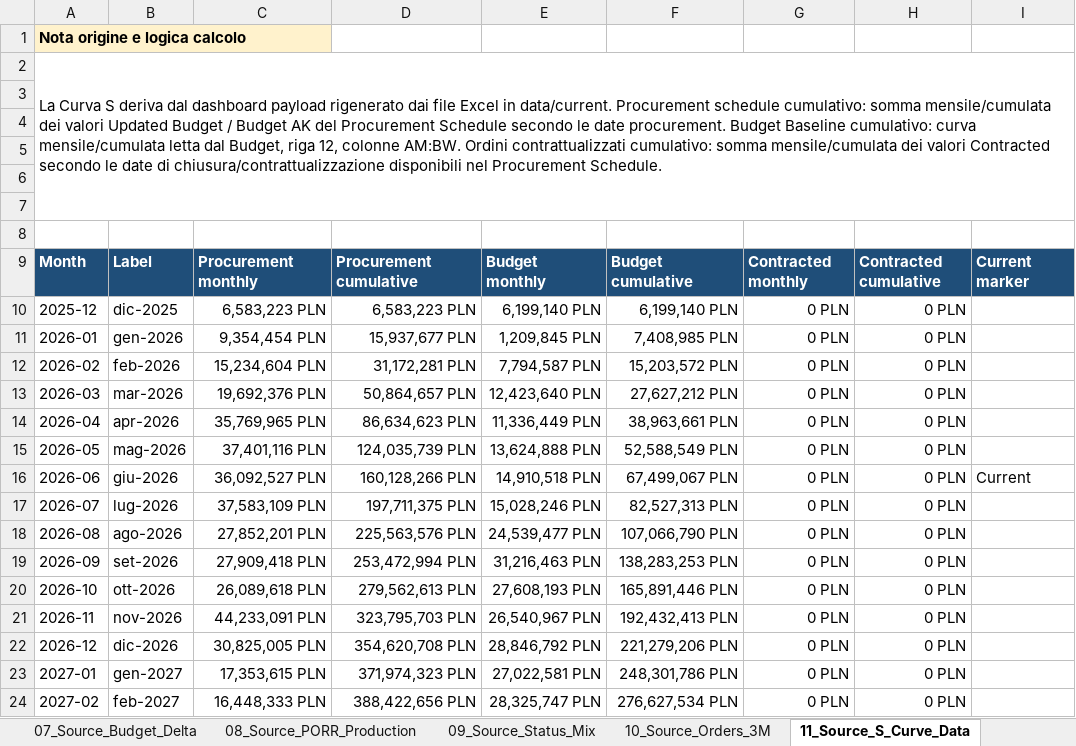
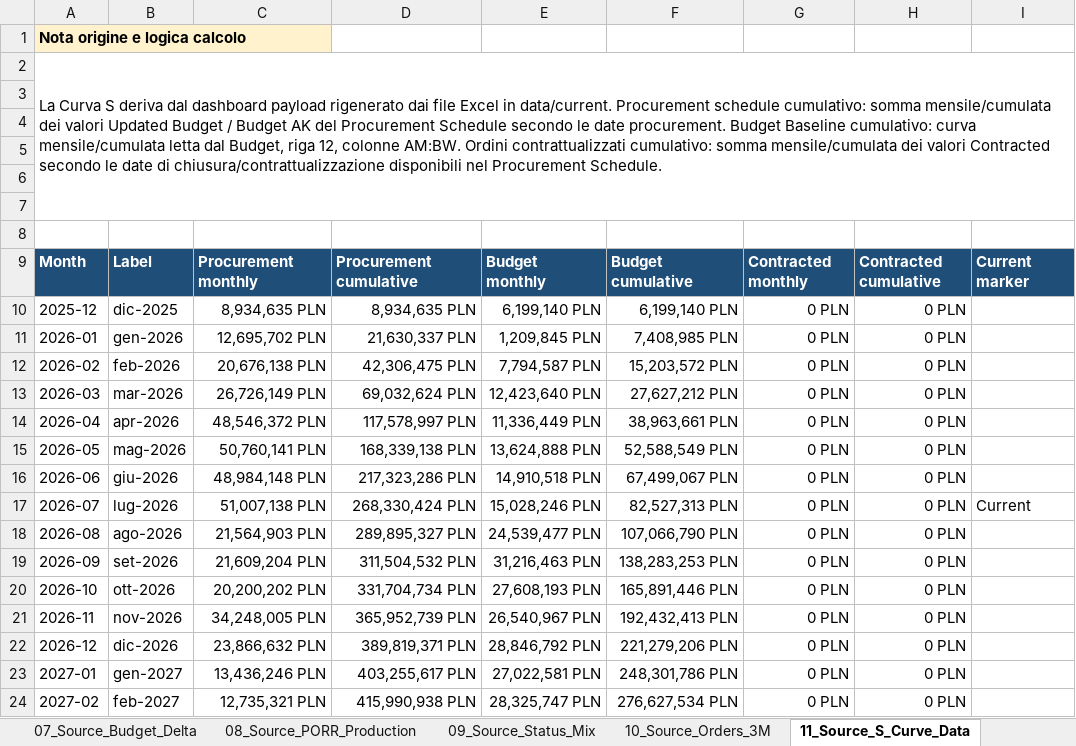
Before and after one commit to aldotermomeccanica-bit/wte-dashboard-wloclawek, an Excel workbook: docs/reports/WTE_Dashboard_Report.xlsx, sheet 11_Source_S_Curve_Data, drawn as a sheet; only a part is shown; values as stored, in another font and other column widths than the file's, no borders; the diff covers the shown part only; the diff names each change by its address in the sheet, - before the commit and + after, or states it on an @@ line.

```diff
--- a/docs/reports/WTE_Dashboard_Report.xlsx (sheet 11_Source_S_Curve_Data)
+++ b/docs/reports/WTE_Dashboard_Report.xlsx (sheet 11_Source_S_Curve_Data)
-C10: 6,583,223 PLN
+C10: 8,934,635 PLN
-D10: 6,583,223 PLN
+D10: 8,934,635 PLN
-C11: 9,354,454 PLN
+C11: 12,695,702 PLN
-D11: 15,937,677 PLN
+D11: 21,630,337 PLN
-C12: 15,234,604 PLN
+C12: 20,676,138 PLN
-D12: 31,172,281 PLN
+D12: 42,306,475 PLN
-C13: 19,692,376 PLN
+C13: 26,726,149 PLN
-D13: 50,864,657 PLN
+D13: 69,032,624 PLN
-C14: 35,769,965 PLN
+C14: 48,546,372 PLN
-D14: 86,634,623 PLN
+D14: 117,578,997 PLN
-C15: 37,401,116 PLN
+C15: 50,760,141 PLN
-D15: 124,035,739 PLN
+D15: 168,339,138 PLN
-C16: 36,092,527 PLN
+C16: 48,984,148 PLN
-D16: 160,128,266 PLN
+D16: 217,323,286 PLN
-I16: Current
+I16: (empty)
-C17: 37,583,109 PLN
+C17: 51,007,138 PLN
-D17: 197,711,375 PLN
+D17: 268,330,424 PLN
-I17: (empty)
+I17: Current
-C18: 27,852,201 PLN
+C18: 21,564,903 PLN
-D18: 225,563,576 PLN
+D18: 289,895,327 PLN
-C19: 27,909,418 PLN
+C19: 21,609,204 PLN
-D19: 253,472,994 PLN
+D19: 311,504,532 PLN
-C20: 26,089,618 PLN
+C20: 20,200,202 PLN
-D20: 279,562,613 PLN
+D20: 331,704,734 PLN
-C21: 44,233,091 PLN
+C21: 34,248,005 PLN
-D21: 323,795,703 PLN
+D21: 365,952,739 PLN
-C22: 30,825,005 PLN
+C22: 23,866,632 PLN
-D22: 354,620,708 PLN
+D22: 389,819,371 PLN
-C23: 17,353,615 PLN
+C23: 13,436,246 PLN
-D23: 371,974,323 PLN
+D23: 403,255,617 PLN
-C24: 16,448,333 PLN
+C24: 12,735,321 PLN
-D24: 388,422,656 PLN
+D24: 415,990,938 PLN
```
Also changed, not shown: 31 edited cells elsewhere in this sheet, sheet 10_Source_Orders_3M, sheet 04_Orders_3M, sheet 07_Source_Budget_Delta, sheet 08_Source_PORR_Production, sheet 09_Source_Status_Mix, sheet 00_Report, hidden cells, 21 other files.
